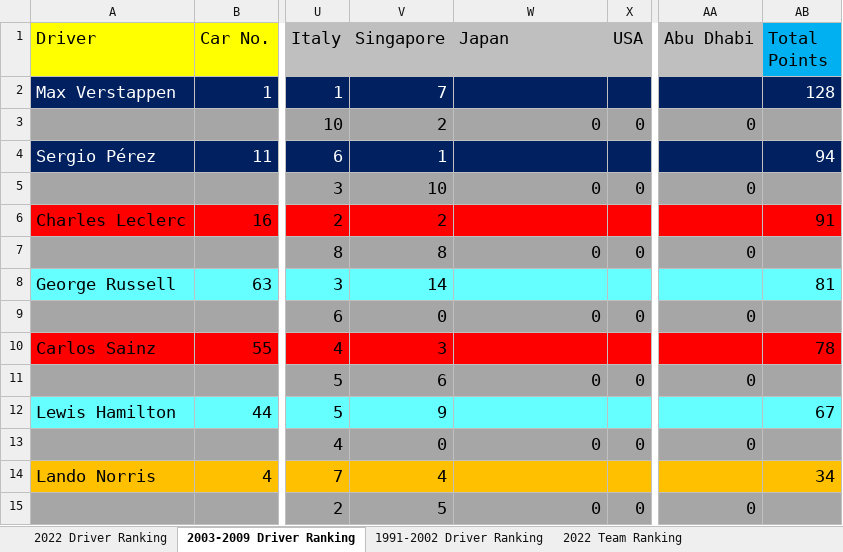
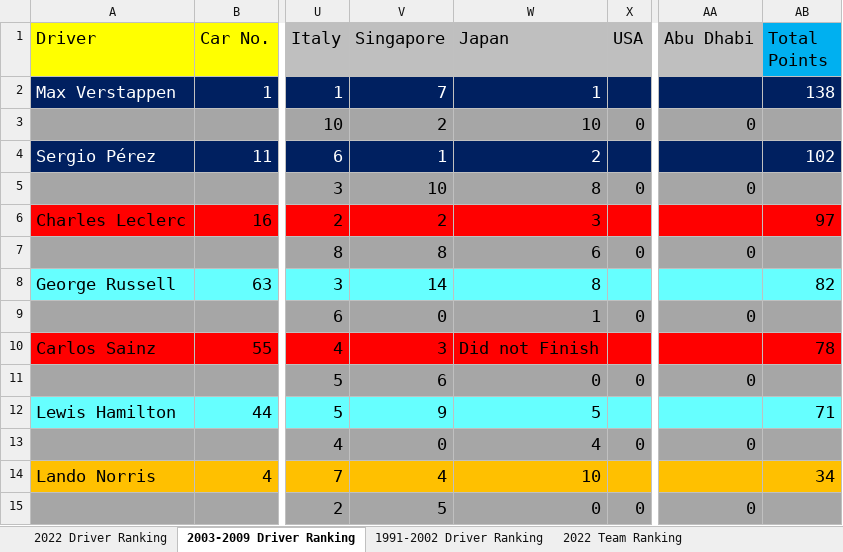
Before and after one commit to LITTLEPINKALLDEAD/DatasOnTelecom, an Excel workbook: 文档/其他文档/Others/Sports/Formula Ranking_2022.xlsx, sheet 2003-2009 Driver Ranking, drawn as a sheet; only a part is shown, gaps mark what is left out; values as stored, in another font and other column widths than the file's, no borders; the diff covers the shown part only; the diff names each change by its address in the sheet, - before the commit and + after, or states it on an @@ line.

```diff
--- a/文档/其他文档/Others/Sports/Formula Ranking_2022.xlsx (sheet 2003-2009 Driver Ranking)
+++ b/文档/其他文档/Others/Sports/Formula Ranking_2022.xlsx (sheet 2003-2009 Driver Ranking)
-W2 (Japan): (empty)
+W2 (Japan): 1
-AB2 (Total Points): 128
+AB2 (Total Points): 138
-W3 (Japan): 0
+W3 (Japan): 10
-W4 (Japan): (empty)
+W4 (Japan): 2
-AB4 (Total Points): 94
+AB4 (Total Points): 102
-W5 (Japan): 0
+W5 (Japan): 8
-W6 (Japan): (empty)
+W6 (Japan): 3
-AB6 (Total Points): 91
+AB6 (Total Points): 97
-W7 (Japan): 0
+W7 (Japan): 6
-W8 (Japan): (empty)
+W8 (Japan): 8
-AB8 (Total Points): 81
+AB8 (Total Points): 82
-W9 (Japan): 0
+W9 (Japan): 1
-W10 (Japan): (empty)
+W10 (Japan): Did not Finish
-W12 (Japan): (empty)
+W12 (Japan): 5
-AB12 (Total Points): 67
+AB12 (Total Points): 71
-W13 (Japan): 0
+W13 (Japan): 4
-W14 (Japan): (empty)
+W14 (Japan): 10
```
Also changed, not shown: 2 added rows, 2 removed rows and 16 edited cells elsewhere in this sheet, sheet 2022 Driver Ranking, sheet 1991-2002 Driver Ranking, sheet 2022 Team Ranking, sheet 2003-2009 Team Ranking, sheet 1991-2002 Team Ranking, formulas that keep their value.
